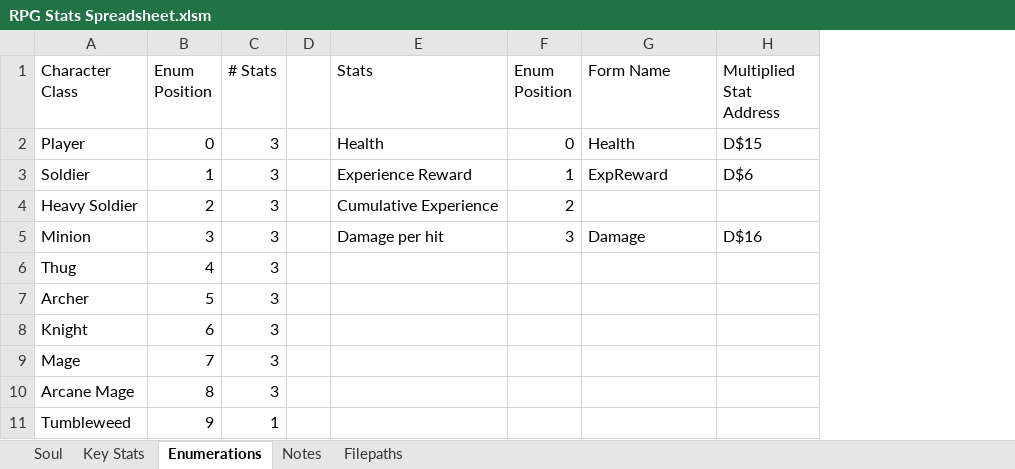
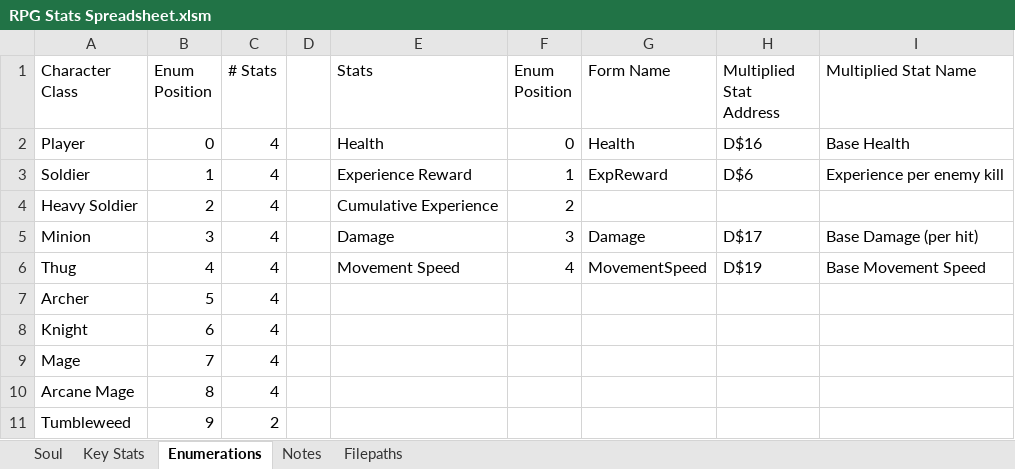
Before and after one commit to Aftermathrar/RPG.ProgressionStats, an Excel workbook: RPG Stats Spreadsheet.xlsm, sheet Enumerations, drawn as a sheet; values as stored, in another font and other column widths than the file's, no borders; table styles not drawn; the diff names each change by its address in the sheet, - before the commit and + after, or states it on an @@ line.

Commit message:
Updated main workbook
Added movement speed to enemies, expanded the filepaths table slightly.

```diff
--- a/RPG Stats Spreadsheet.xlsm (sheet Enumerations)
+++ b/RPG Stats Spreadsheet.xlsm (sheet Enumerations)
+column I (Multiplied Stat Name), rows 2-6: Base Health | Experience per enemy kill |  | Base Damage (per hit) | Base Movement Speed
-C2:C10 (# Stats): 3
+C2:C10 (# Stats): 4
-H2 (Multiplied Stat Address): D$15
+H2 (Multiplied Stat Address): D$16
-E5 (Stats): Damage per hit
+E5 (Stats): Damage
-H5 (Multiplied Stat Address): D$16
+H5 (Multiplied Stat Address): D$17
-E6 (Stats): (empty)
+E6 (Stats): Movement Speed
-F6 (Enum Position): (empty)
+F6 (Enum Position): 4
-G6 (Form Name): (empty)
+G6 (Form Name): MovementSpeed
-H6 (Multiplied Stat Address): (empty)
+H6 (Multiplied Stat Address): D$19
-C11 (# Stats): 1
+C11 (# Stats): 2
```
Also changed, not shown: sheet Key Stats, sheet Filepaths, formulas that keep their value, charts or pictures, 1 other file.
